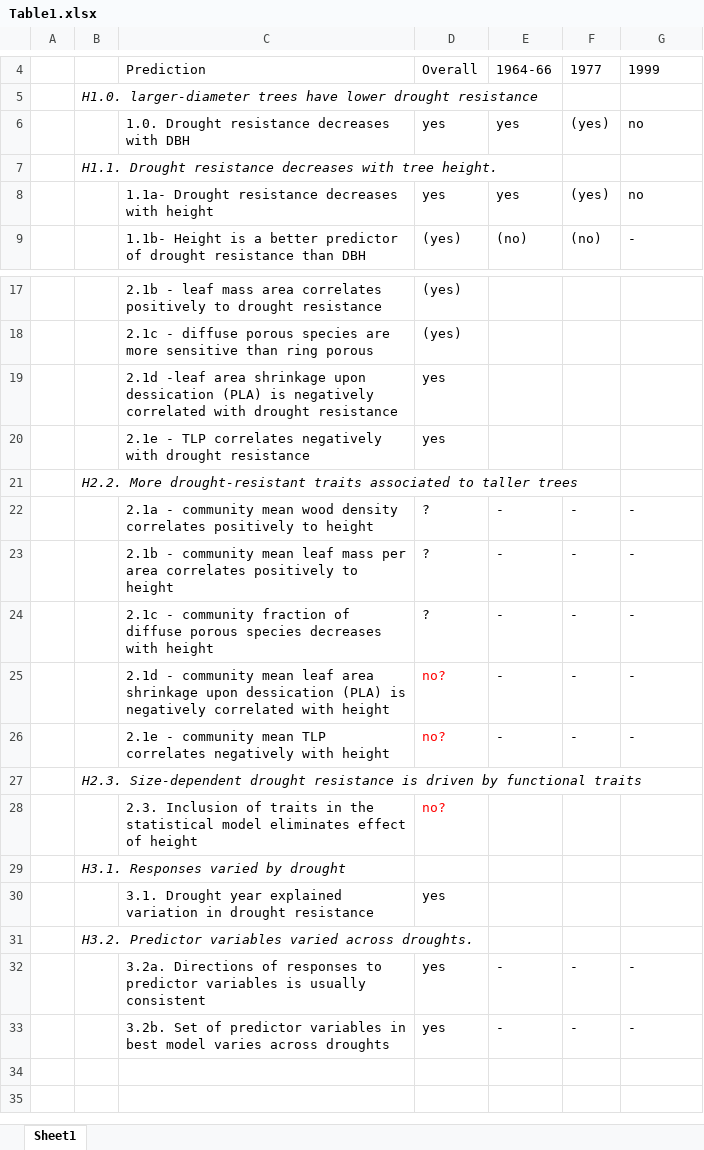
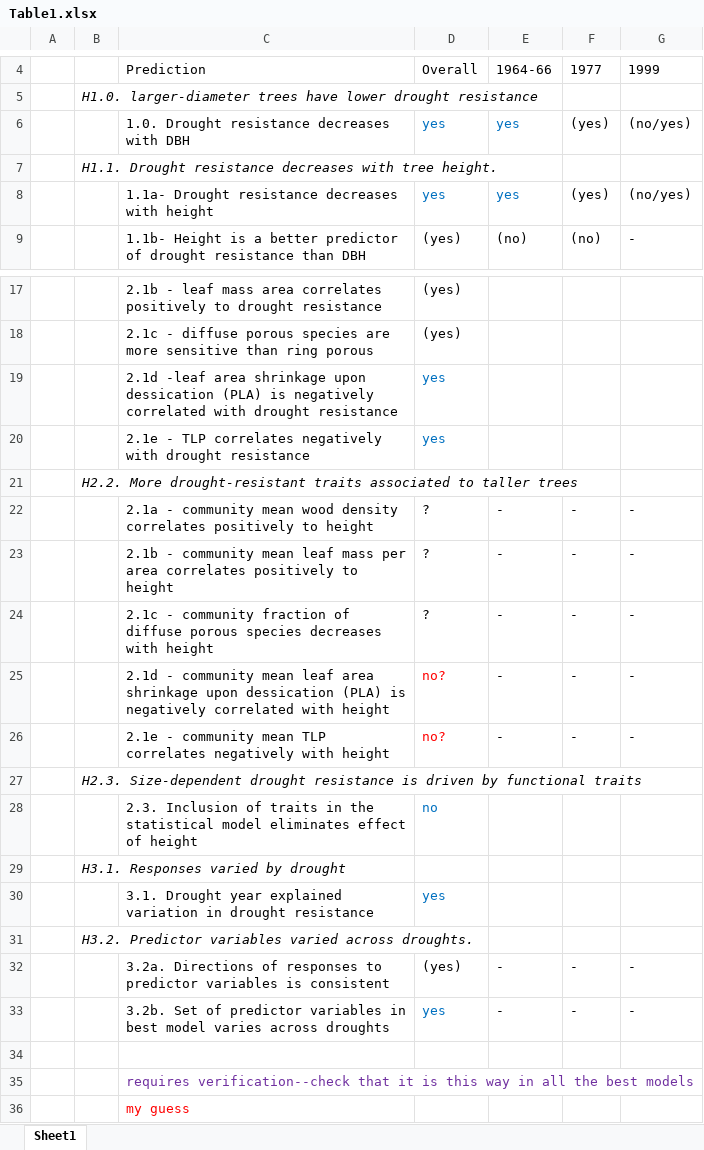
Before and after one commit to SCBI-ForestGEO/McGregor_climate-sensitivity-variation, an Excel workbook: manuscript/tables_figures/Table1.xlsx, sheet Sheet1, drawn as a sheet; only a part is shown, gaps mark what is left out; values as stored, in another font and other column widths than the file's, no borders; the diff names each change by its address in the sheet, - before the commit and + after, or states it on an @@ line.

Commit message:
refined table/ table heading

```diff
--- a/manuscript/tables_figures/Table1.xlsx (sheet Sheet1)
+++ b/manuscript/tables_figures/Table1.xlsx (sheet Sheet1)
-D6:E6 text colour: black
+D6:E6 text colour: #0070C0
-G6: no
+G6: (no/yes)
-D8:E8 text colour: black
+D8:E8 text colour: #0070C0
-G8: no
+G8: (no/yes)
-D19:D20 text colour: black
+D19:D20 text colour: #0070C0
-D28: no?
+D28: no
-D28 text colour: #FF0000
+D28 text colour: #0070C0
-D30 text colour: black
+D30 text colour: #0070C0
-C32: …variables is usually consistent
+C32: …variables is consistent
-D32: yes
+D32: (yes)
-D33 text colour: black
+D33 text colour: #0070C0
+row 34: (empty)
+row 35:  |  | requires verification--check that it is this way in all the best models
+row 36:  |  | my guess
```
Also changed, not shown: 1 other file.
